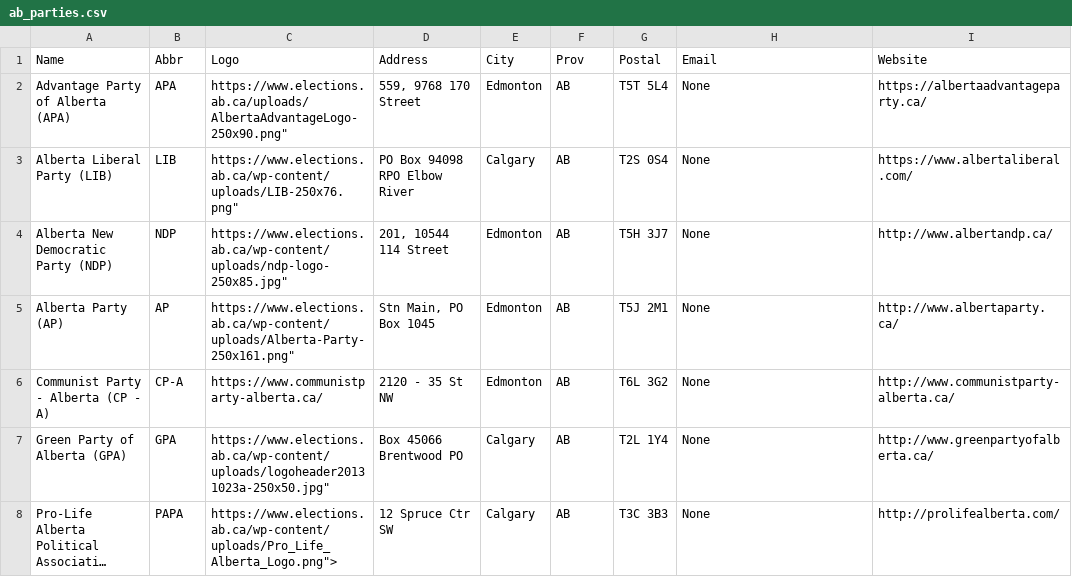
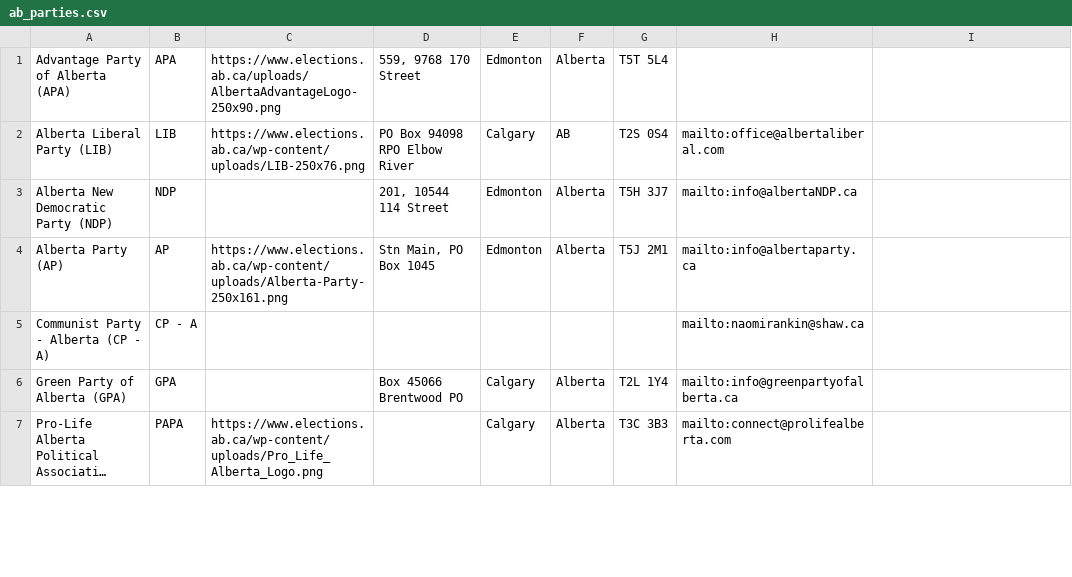
Before and after one commit to mcbeanit/Alberta, a CSV file: ab_parties.csv, drawn as a sheet; only a part is shown; long unchanged cells end in …; removed rows and columns are numbered as before the commit, all else as after; the diff covers the shown part only; the diff names each change by its address in the sheet, - before the commit and + after, or states it on an @@ line.

```diff
--- a/ab_parties.csv
+++ b/ab_parties.csv
-row 1: Name | Abbr | Logo | Address | City | Prov | Postal | Email | Website
-C1: https://www.elections.ab.ca/uploads/AlbertaAdvantageLogo-250x90.png"
+C1: https://www.elections.ab.ca/uploads/AlbertaAdvantageLogo-250x90.png
-F1: AB
+F1: Alberta
-H1: None
+H1: (empty)
-I1: https://albertaadvantageparty.ca/
+I1: (empty)
-C2: https://www.elections.ab.ca/wp-content/uploads/LIB-250x76.png"
+C2: https://www.elections.ab.ca/wp-content/uploads/LIB-250x76.png
-H2: None
+H2: mailto:office@albertaliberal.com
-I2: https://www.albertaliberal.com/
+I2: (empty)
-C3: https://www.elections.ab.ca/wp-content/uploads/ndp-logo-250x85.jpg"
+C3: (empty)
-F3:F4: AB
+F3:F4: Alberta
-H3: None
+H3: mailto:info@albertaNDP.ca
-I3: http://www.albertandp.ca/
+I3: (empty)
-C4: https://www.elections.ab.ca/wp-content/uploads/Alberta-Party-250x161.png"
+C4: https://www.elections.ab.ca/wp-content/uploads/Alberta-Party-250x161.png
-H4: None
+H4: mailto:info@albertaparty.ca
-I4: http://www.albertaparty.ca/
+I4: (empty)
-B5: CP-A
+B5: CP - A
-C5: https://www.communistparty-alberta.ca/
+C5: (empty)
-D5: 2120 - 35 St NW
+D5: (empty)
-E5: Edmonton
+E5: (empty)
-F5: AB
+F5: (empty)
-G5: T6L 3G2
+G5: (empty)
-H5: None
+H5: mailto:naomirankin@shaw.ca
-I5: http://www.communistparty-alberta.ca/
+I5: (empty)
-C6: https://www.elections.ab.ca/wp-content/uploads/logoheader20131023a-250x50.jpg"
+C6: (empty)
-F6:F7: AB
+F6:F7: Alberta
-H6: None
+H6: mailto:info@greenpartyofalberta.ca
-I6: http://www.greenpartyofalberta.ca/
+I6: (empty)
-C7: https://www.elections.ab.ca/wp-content/uploads/Pro_Life_Alberta_Logo.png">
+C7: https://www.elections.ab.ca/wp-content/uploads/Pro_Life_Alberta_Logo.png
-D7: 12 Spruce Ctr SW
+D7: (empty)
-H7: None
+H7: mailto:connect@prolifealberta.com
-I7: http://prolifealberta.com/
+I7: (empty)
```
Also changed, not shown: 2 added rows, 1 removed row and 25 edited cells elsewhere in this file, gpa_candidates.csv, gpa_candidates_more.csv, 11 other files.
